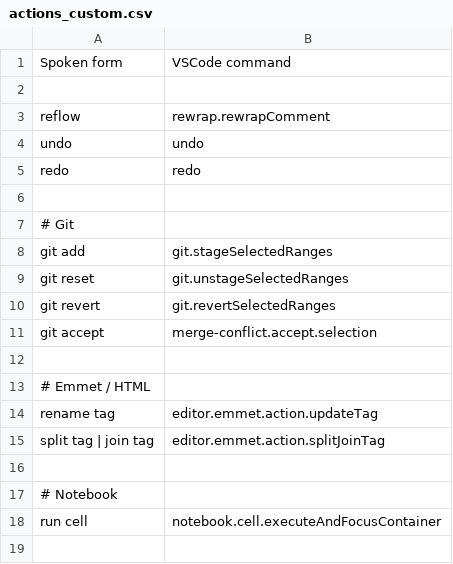
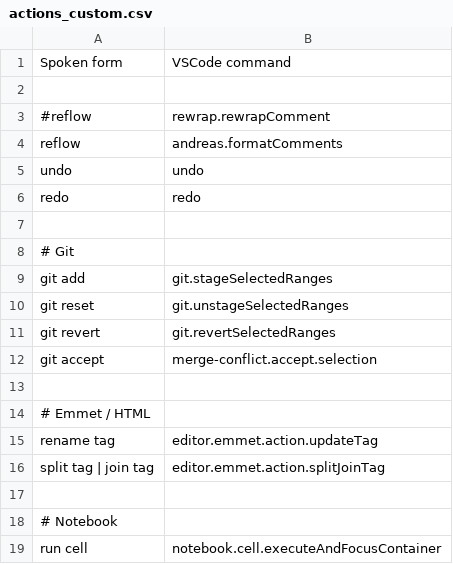
Before and after one commit to AndreasArvidsson/andreas-talon, a CSV file: settings/cursorless-settings/experimental/actions_custom.csv, drawn as a sheet.

Commit message:
Use my own format comment command for reflow

```diff
--- a/settings/cursorless-settings/experimental/actions_custom.csv
+++ b/settings/cursorless-settings/experimental/actions_custom.csv
@@ -2,3 +2,4 @@ Spoken form, VSCode command
 
-reflow, rewrap.rewrapComment
+#reflow, rewrap.rewrapComment
+reflow, andreas.formatComments
 undo, undo
```
